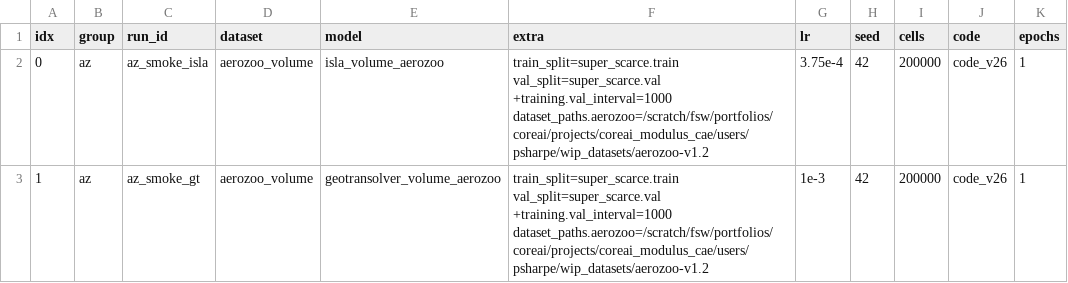
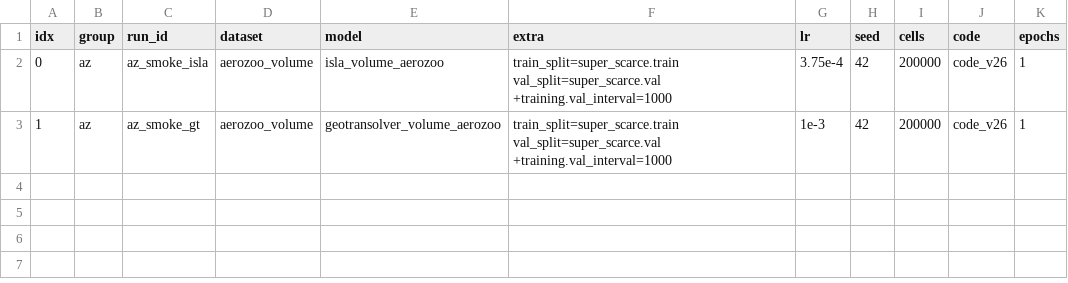
Before and after one commit to melo-gonzo/physicsnemo, a TSV file: examples/cfd/isla/results/campaigns_2026-10-09/aerozoo/smoke.tsv, drawn as a sheet.

Commit message:
AEROZOO smoke table: read the shuffled copy (dataset_paths is not a Hydra override)

```diff
--- a/examples/cfd/isla/results/campaigns_2026-10-09/aerozoo/smoke.tsv
+++ b/examples/cfd/isla/results/campaigns_2026-10-09/aerozoo/smoke.tsv
@@ -1,3 +1,3 @@
 idx	group	run_id	dataset	model	extra	lr	seed	cells	code	epochs
-0	az	az_smoke_isla	aerozoo_volume	isla_volume_aerozoo	train_split=super_scarce.train val_split=super_scarce.val +training.val_interval=1000 dataset_paths.aerozoo=/scratch/fsw/portfolios/coreai/projects/coreai_modulus_cae/users/psharpe/wip_datasets/aerozoo-v1.2	3.75e-4	42	200000	code_v26	1
-1	az	az_smoke_gt	aerozoo_volume	geotransolver_volume_aerozoo	train_split=super_scarce.train val_split=super_scarce.val +training.val_interval=1000 dataset_paths.aerozoo=/scratch/fsw/portfolios/coreai/projects/coreai_modulus_cae/users/psharpe/wip_datasets/aerozoo-v1.2	1e-3	42	200000	code_v26	1
+0	az	az_smoke_isla	aerozoo_volume	isla_volume_aerozoo	train_split=super_scarce.train val_split=super_scarce.val +training.val_interval=1000	3.75e-4	42	200000	code_v26	1
+1	az	az_smoke_gt	aerozoo_volume	geotransolver_volume_aerozoo	train_split=super_scarce.train val_split=super_scarce.val +training.val_interval=1000	1e-3	42	200000	code_v26	1
```
